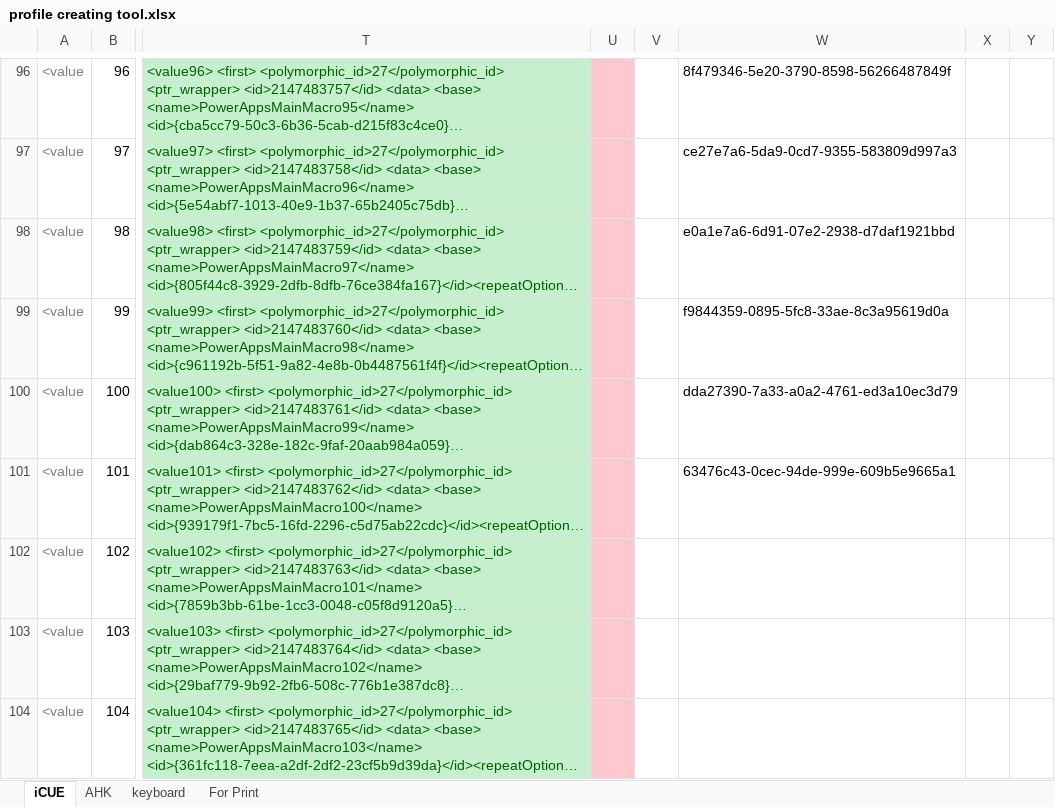
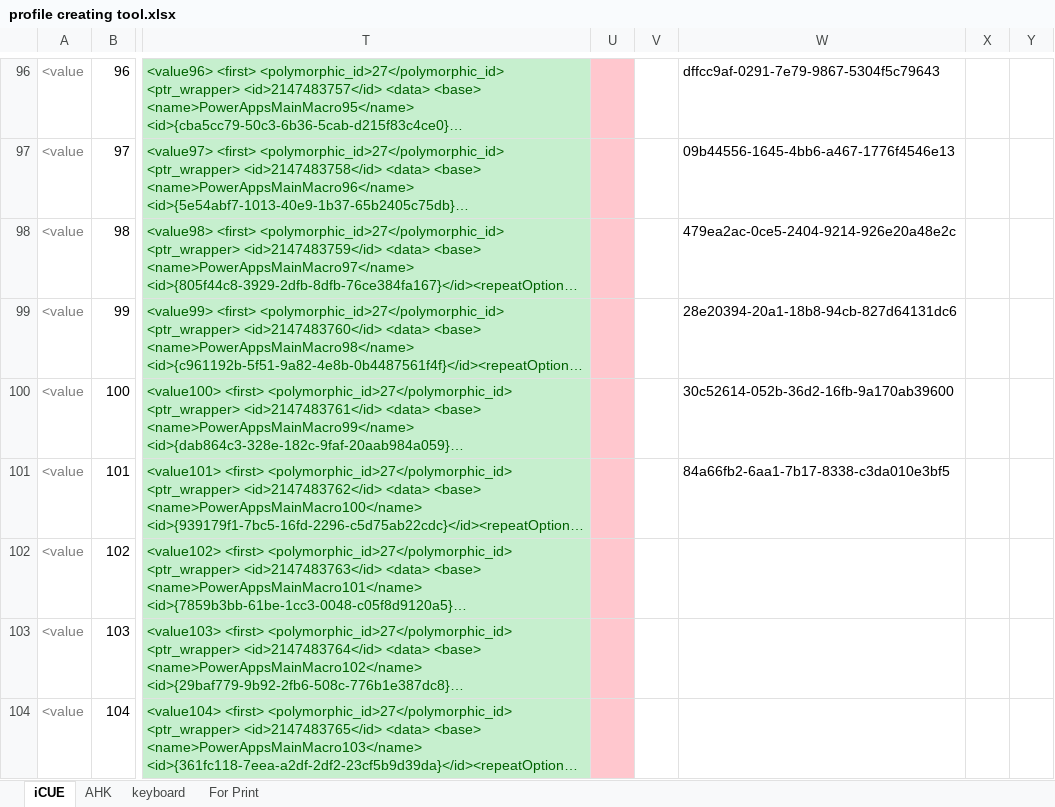
Before and after one commit to last72/Scripts, an Excel workbook: SecondKeyboard/iCue/profile creating tool.xlsx, sheet iCUE, drawn as a sheet; only a part is shown, gaps mark what is left out; long unchanged cells end in …; values as stored, in another font and other column widths than the file's, no borders; the diff covers the shown part only; the diff names each change by its address in the sheet, - before the commit and + after, or states it on an @@ line.

```diff
--- a/SecondKeyboard/iCue/profile creating tool.xlsx (sheet iCUE)
+++ b/SecondKeyboard/iCue/profile creating tool.xlsx (sheet iCUE)
-W96: 8f479346-5e20-3790-8598-56266487849f
+W96: dffcc9af-0291-7e79-9867-5304f5c79643
-W97: ce27e7a6-5da9-0cd7-9355-583809d997a3
+W97: 09b44556-1645-4bb6-a467-1776f4546e13
-W98: e0a1e7a6-6d91-07e2-2938-d7daf1921bbd
+W98: 479ea2ac-0ce5-2404-9214-926e20a48e2c
-W99: f9844359-0895-5fc8-33ae-8c3a95619d0a
+W99: 28e20394-20a1-18b8-94cb-827d64131dc6
-W100: dda27390-7a33-a0a2-4761-ed3a10ec3d79
+W100: 30c52614-052b-36d2-16fb-9a170ab39600
-W101: 63476c43-0cec-94de-999e-609b5e9665a1
+W101: 84a66fb2-6aa1-7b17-8338-c3da010e3bf5
```
Also changed, not shown: 56 edited cells elsewhere in this sheet, 2 other files.
